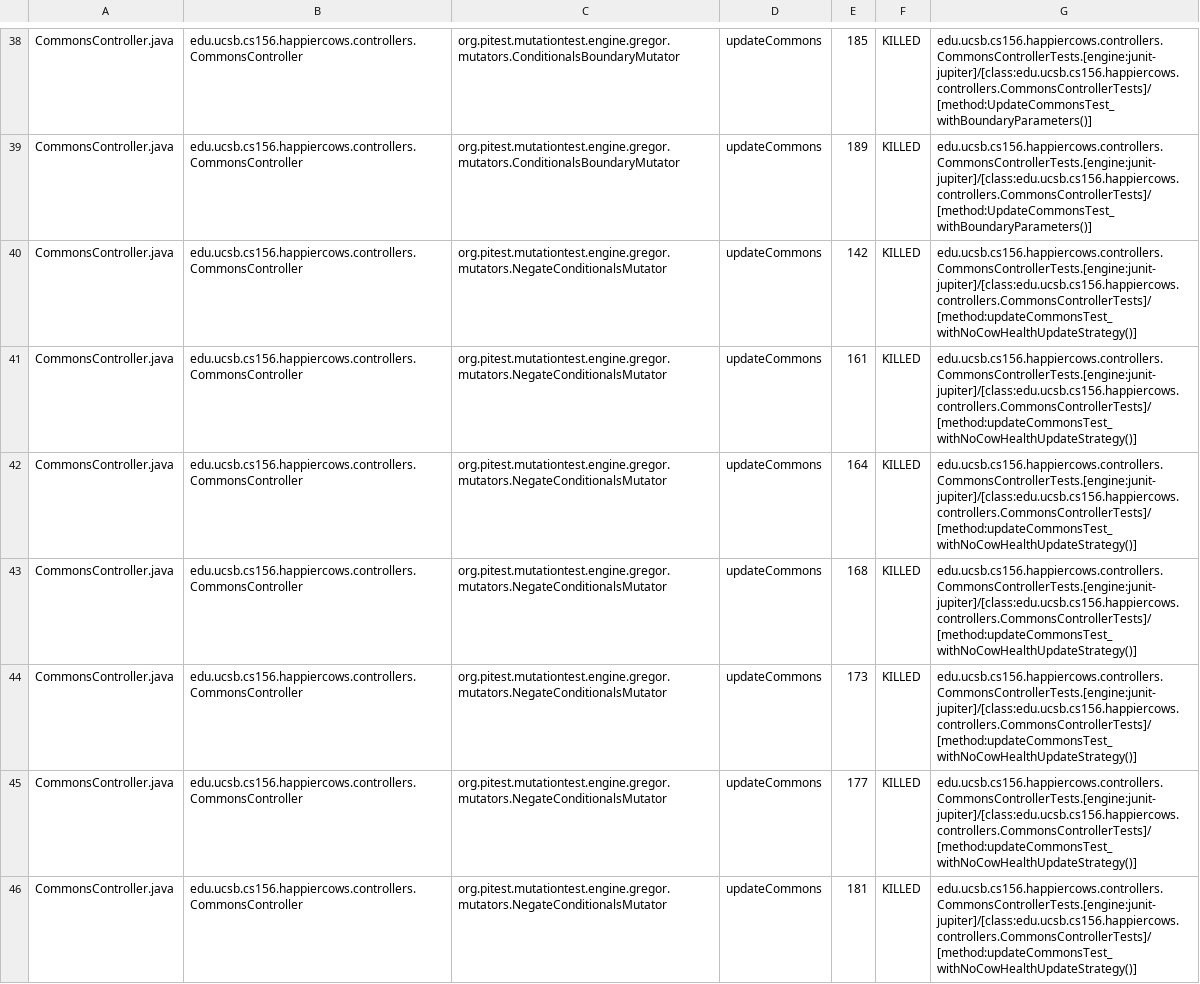
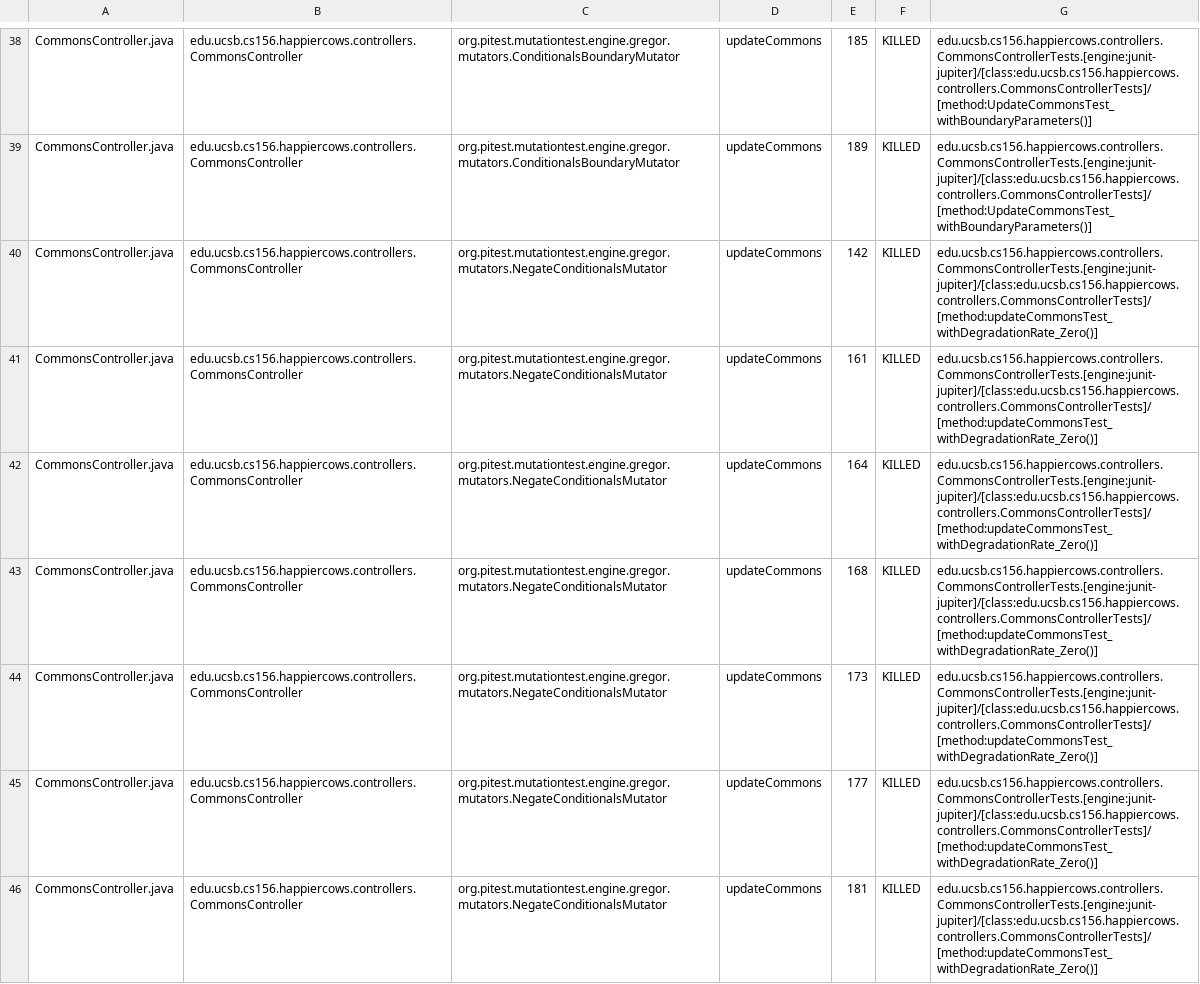
Before and after one commit to ucsb-cs156-s24/proj-happycows-s24-4pm-6, a CSV file: prs/47/pitest/mutations.csv, drawn as a sheet; only a part is shown, gaps mark what is left out; the diff covers the shown part only; the diff names each change by its address in the sheet, - before the commit and + after, or states it on an @@ line.

Commit message:
Deploying to gh-pages from @ ucsb-cs156-s24/proj-happycows-s24-4pm-6@f675ec5620a833ff287f61a2565a72c73dd424ca 🚀

```diff
--- a/prs/47/pitest/mutations.csv
+++ b/prs/47/pitest/mutations.csv
-G40:G46: edu.ucsb.cs156.happiercows.controllers.CommonsControllerTests.[engine:junit-jupiter]/[class:edu.ucsb.cs156.happiercows.controllers.CommonsControllerTests]/[method:updateCommonsTest_withNoCowHealthUpdateStrategy()]
+G40:G46: edu.ucsb.cs156.happiercows.controllers.CommonsControllerTests.[engine:junit-jupiter]/[class:edu.ucsb.cs156.happiercows.controllers.CommonsControllerTests]/[method:updateCommonsTest_withDegradationRate_Zero()]
```
Also changed, not shown: 60 edited cells elsewhere in this file, 52 other files.
